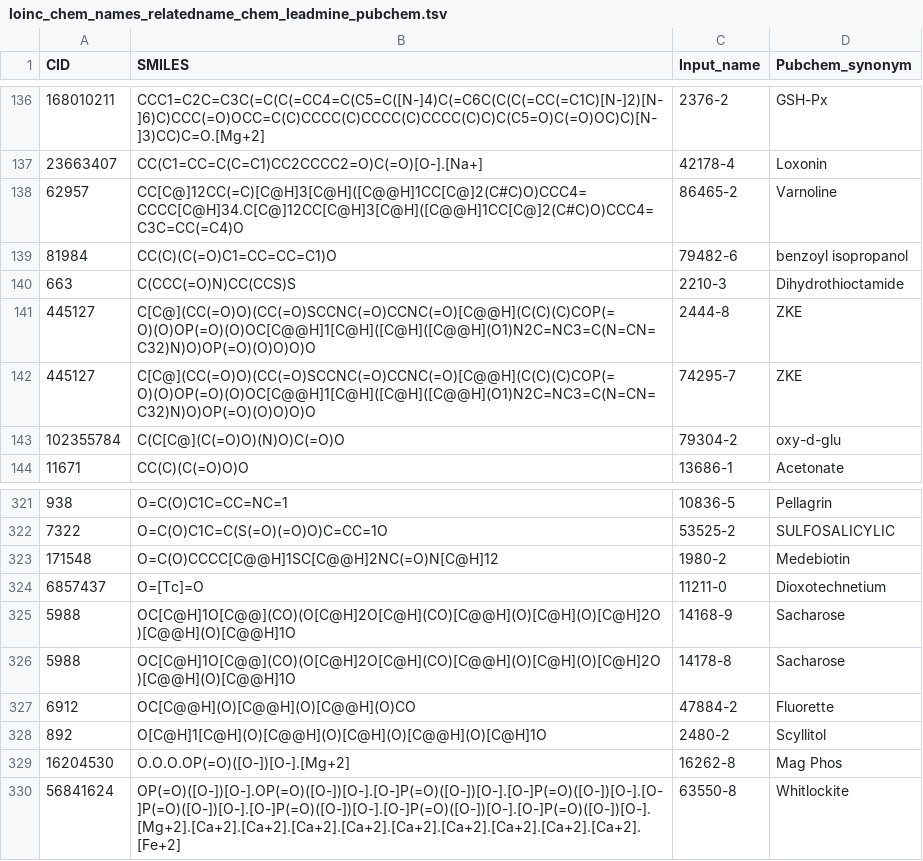
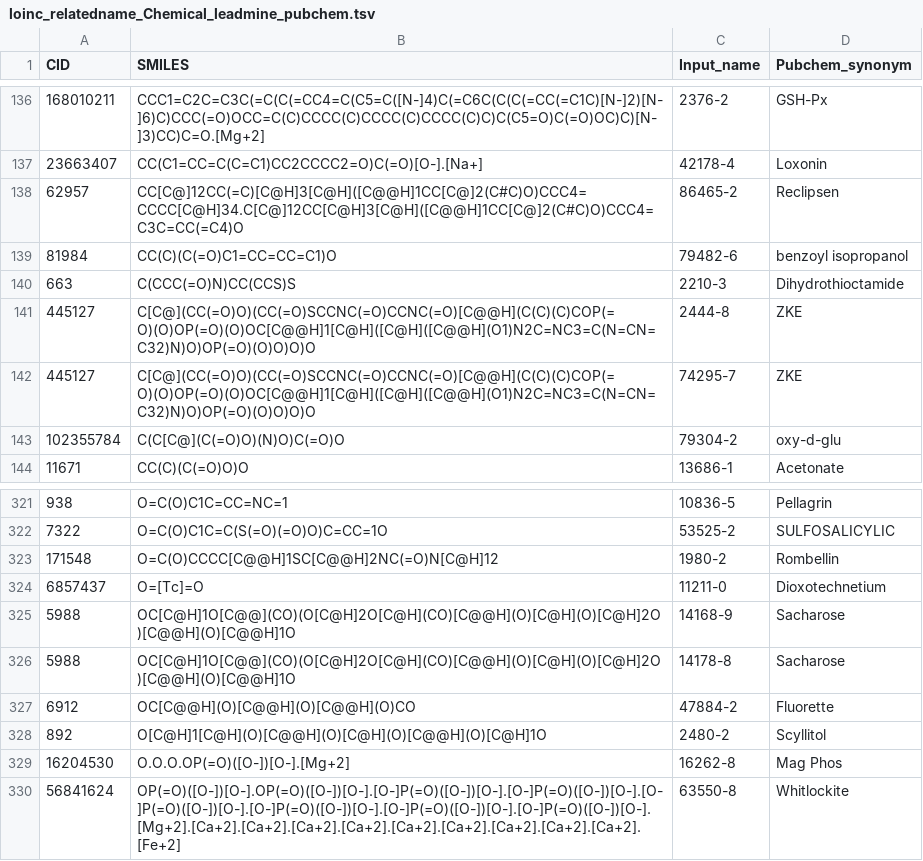
Before and after one commit to unmtransinfo/cfde-biomarkers, a TSV file: output/loinc_ner/loinc_relatedname_Chemical_leadmine_pubchem.tsv (was output/loinc_ner/loinc_chem_names_relatedname_chem_leadmine_pubchem.tsv), drawn as a sheet; only a part is shown, gaps mark what is left out.

```diff
--- a/output/loinc_ner/loinc_chem_names_relatedname_chem_leadmine_pubchem.tsv
+++ b/output/loinc_ner/loinc_relatedname_Chemical_leadmine_pubchem.tsv
@@ -137,3 +137,3 @@ CID	SMILES	Input_name	Pubchem_synonym
 23663407	CC(C1=CC=C(C=C1)CC2CCCC2=O)C(=O)[O-].[Na+]	42178-4	Loxonin
-62957	CC[C@]12CC(=C)[C@H]3[C@H]([C@@H]1CC[C@]2(C#C)O)CCC4=CCCC[C@H]34.C[C@]12CC[C@H]3[C@H]([C@@H]1CC[C@]2(C#C)O)CCC4=C3C=CC(=C4)O	86465-2	Varnoline
+62957	CC[C@]12CC(=C)[C@H]3[C@H]([C@@H]1CC[C@]2(C#C)O)CCC4=CCCC[C@H]34.C[C@]12CC[C@H]3[C@H]([C@@H]1CC[C@]2(C#C)O)CCC4=C3C=CC(=C4)O	86465-2	Reclipsen
 81984	CC(C)(C(=O)C1=CC=CC=C1)O	79482-6	benzoyl isopropanol
@@ -322,3 +322,3 @@ CID	SMILES	Input_name	Pubchem_synonym
 7322	O=C(O)C1C=C(S(=O)(=O)O)C=CC=1O	53525-2	SULFOSALICYLIC
-171548	O=C(O)CCCC[C@@H]1SC[C@@H]2NC(=O)N[C@H]12	1980-2	Medebiotin
+171548	O=C(O)CCCC[C@@H]1SC[C@@H]2NC(=O)N[C@H]12	1980-2	Rombellin
 6857437	O=[Tc]=O	11211-0	Dioxotechnetium
```
Also changed, not shown: output/loinc_ner/loinc_definitiondescription_CFDictGeneAndProtein_leadmine.tsv, output/loinc_ner/loinc_definitiondescription_Chemical_leadmine_pubchem.tsv, 27 other files.
